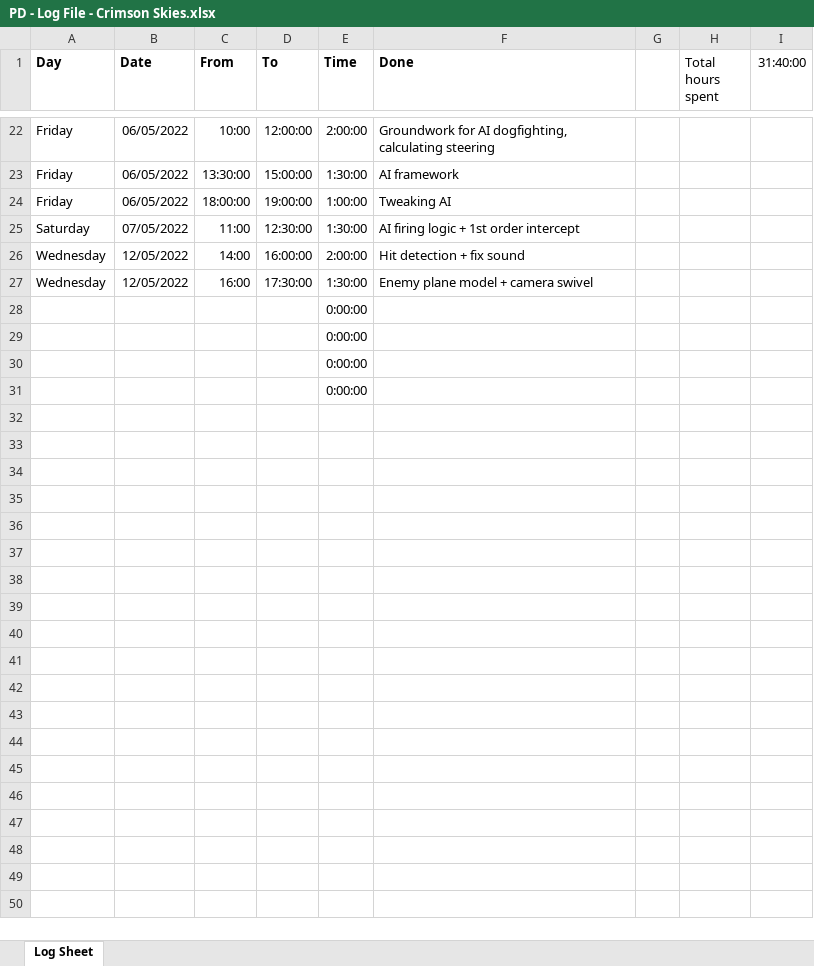
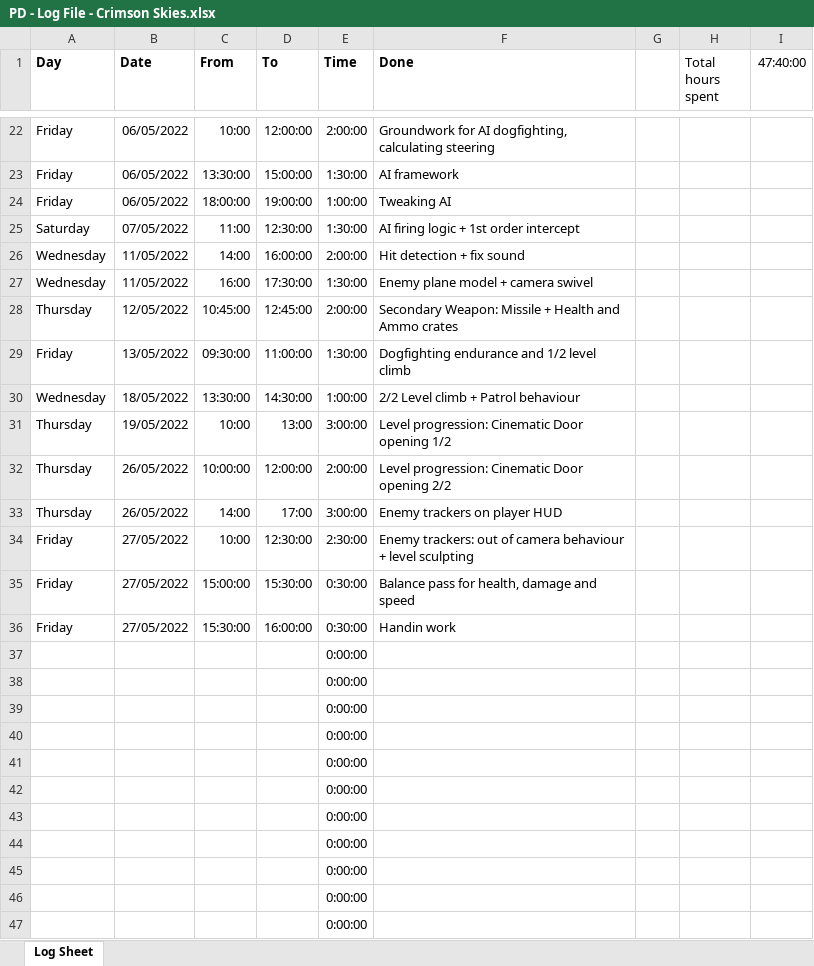
Before and after one commit to SamuelHuylebroeck/CrimsonSkiesDemake, an Excel workbook: PD - Log File - Crimson Skies.xlsx, sheet Log Sheet, drawn as a sheet; only a part is shown, gaps mark what is left out; values as stored, in another font and other column widths than the file's, no borders; charts and pictures not drawn; the diff names each change by its address in the sheet, - before the commit and + after, or states it on an @@ line.

```diff
--- a/PD - Log File - Crimson Skies.xlsx (sheet Log Sheet)
+++ b/PD - Log File - Crimson Skies.xlsx (sheet Log Sheet)
-I1: 31:40:00
+I1: 47:40:00
-B26:B27 (Date): 12/05/2022
+B26:B27 (Date): 11/05/2022
+row 28: Thursday | 12/05/2022 | 10:45:00 | 12:45:00 | 2:00:00 | Secondary Weapon: Missile + Health and Ammo crates
+row 29: Friday | 13/05/2022 | 09:30:00 | 11:00:00 | 1:30:00 | Dogfighting endurance and 1/2 level climb
+row 30: Wednesday | 18/05/2022 | 13:30:00 | 14:30:00 | 1:00:00 | 2/2 Level climb + Patrol behaviour
+row 31: Thursday | 19/05/2022 | 10:00 | 13:00 | 3:00:00 | Level progression: Cinematic Door opening 1/2
+row 32: Thursday | 26/05/2022 | 10:00:00 | 12:00:00 | 2:00:00 | Level progression: Cinematic Door opening 2/2
+row 33: Thursday | 26/05/2022 | 14:00 | 17:00 | 3:00:00 | Enemy trackers on player HUD
+row 34: Friday | 27/05/2022 | 10:00 | 12:30:00 | 2:30:00 | Enemy trackers: out of camera behaviour + level sculpting
+row 35: Friday | 27/05/2022 | 15:00:00 | 15:30:00 | 0:30:00 | Balance pass for health, damage and speed
+row 36: Friday | 27/05/2022 | 15:30:00 | 16:00:00 | 0:30:00 | Handin work
+row 37:  |  |  |  | 0:00:00
+row 38:  |  |  |  | 0:00:00
+row 39:  |  |  |  | 0:00:00
+row 40:  |  |  |  | 0:00:00
+row 41:  |  |  |  | 0:00:00
+row 42:  |  |  |  | 0:00:00
+row 43:  |  |  |  | 0:00:00
```
Also changed, not shown: 46 other files.
